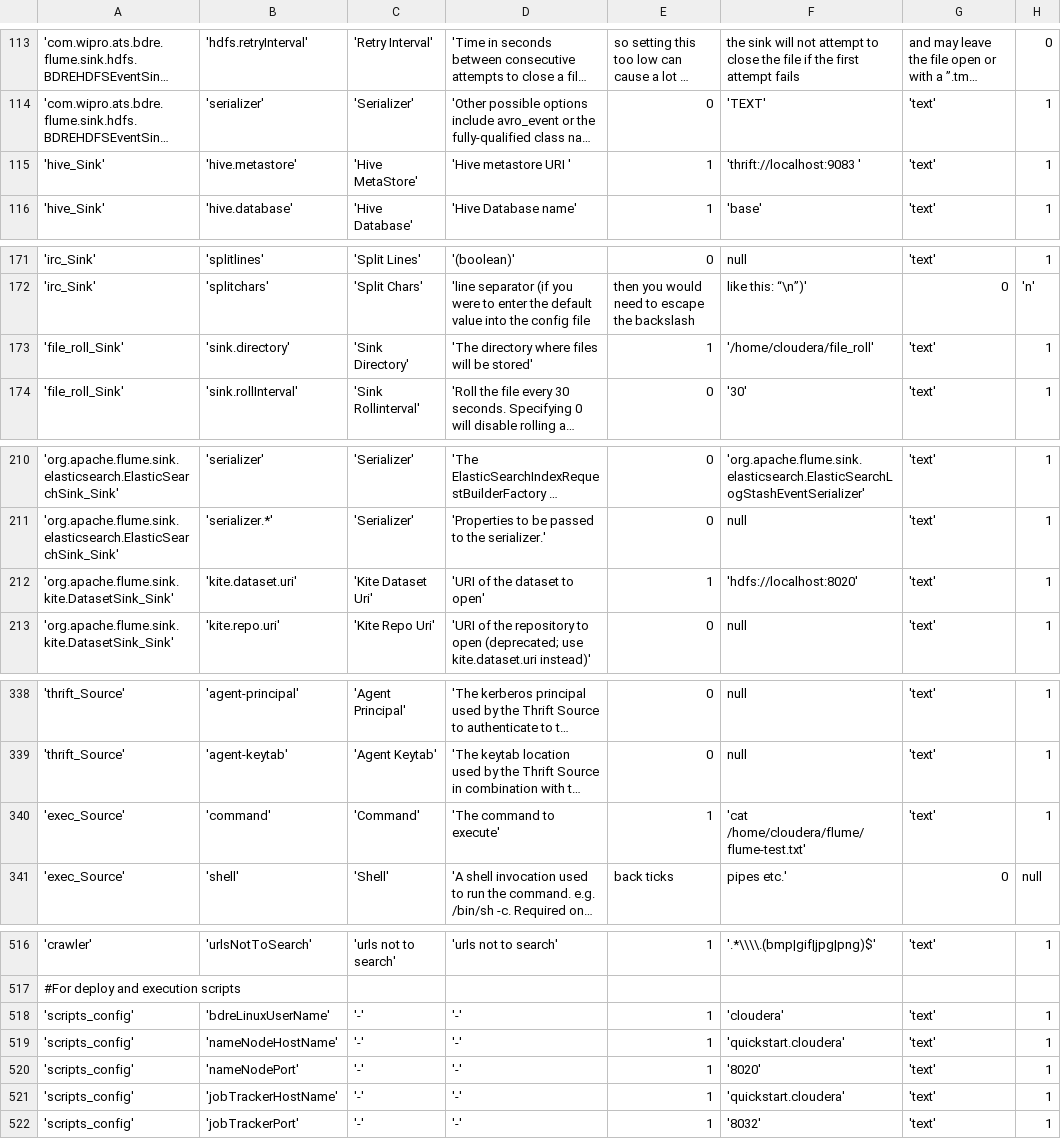
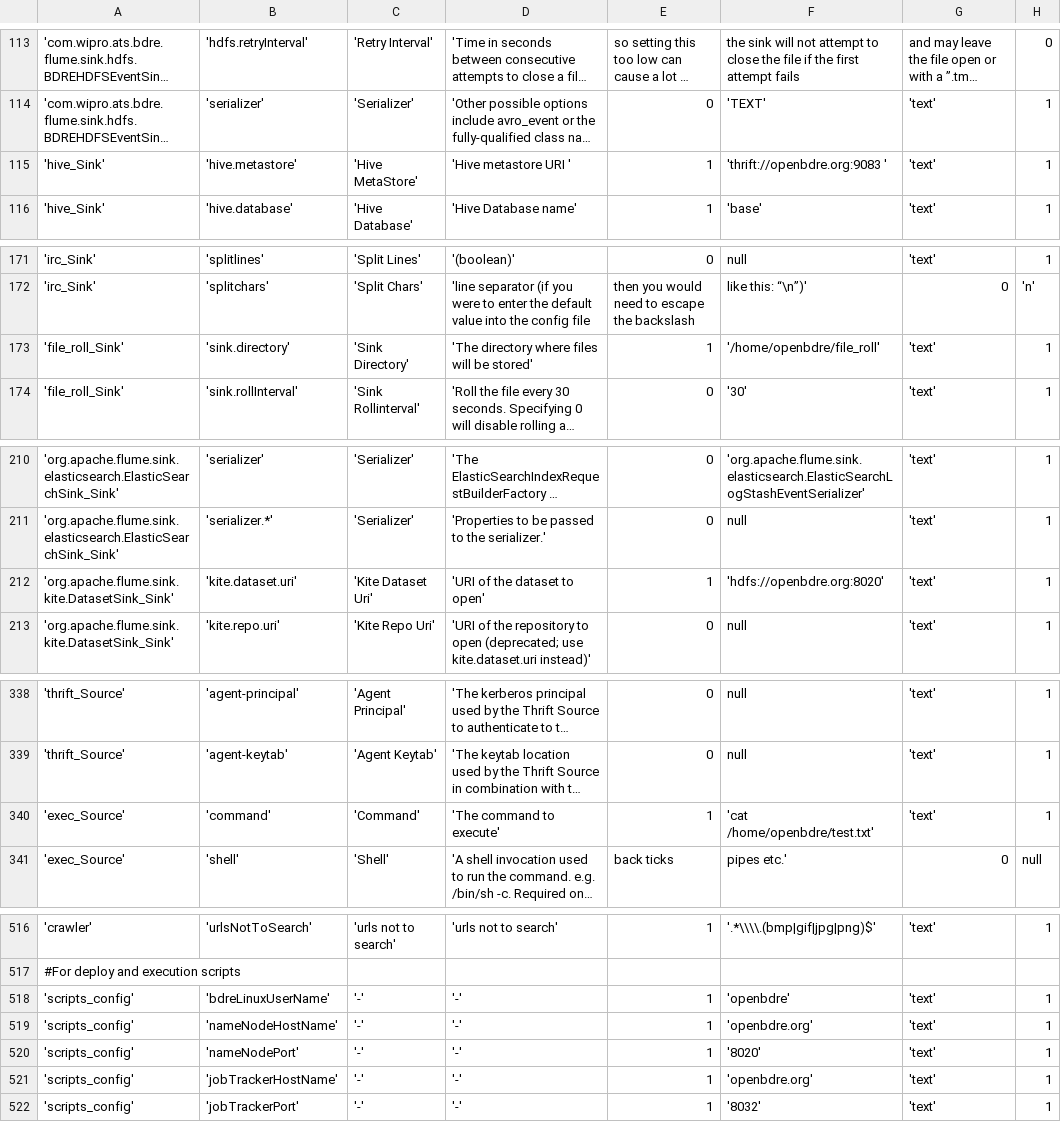
Before and after one commit to WiproOpenSource/openbdre, a CSV file: databases/setup/GeneralConfig.csv, drawn as a sheet; only a part is shown, gaps mark what is left out; long unchanged cells end in …; the diff covers the shown part only; the diff names each change by its address in the sheet, - before the commit and + after, or states it on an @@ line.

```diff
--- a/databases/setup/GeneralConfig.csv
+++ b/databases/setup/GeneralConfig.csv
-F115: 'thrift://localhost:9083 '
+F115: 'thrift://openbdre.org:9083 '
-F173: '/home/cloudera/file_roll'
+F173: '/home/openbdre/file_roll'
-F212: 'hdfs://localhost:8020'
+F212: 'hdfs://openbdre.org:8020'
-F340: 'cat /home/cloudera/flume/flume-test.txt'
+F340: 'cat /home/openbdre/test.txt'
-F518: 'cloudera'
+F518: 'openbdre'
-F519: 'quickstart.cloudera'
+F519: 'openbdre.org'
-F521: 'quickstart.cloudera'
+F521: 'openbdre.org'
```
Also changed, not shown: 14 edited cells elsewhere in this file, 2 other files.
